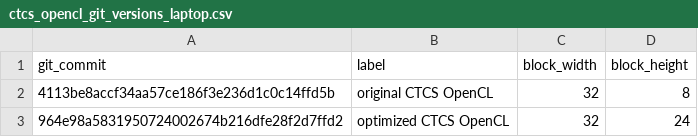
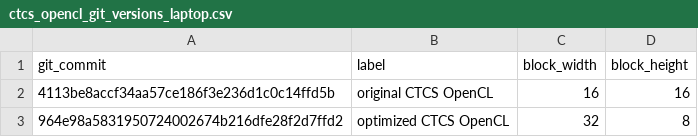
Before and after one commit to metno/gpu-ocean, a CSV file: gpu_ocean/prototypes/scripts/laptop/ctcs_opencl_git_versions_laptop.csv, drawn as a sheet.

```diff
--- a/gpu_ocean/prototypes/scripts/laptop/ctcs_opencl_git_versions_laptop.csv
+++ b/gpu_ocean/prototypes/scripts/laptop/ctcs_opencl_git_versions_laptop.csv
@@ -1,3 +1,3 @@
 git_commit,label,block_width,block_height
-"4113be8accf34aa57ce186f3e236d1c0c14ffd5b", "original CTCS OpenCL",       32, 8
-"964e98a5831950724002674b216dfe28f2d7ffd2", "optimized CTCS OpenCL",      32, 24
+"4113be8accf34aa57ce186f3e236d1c0c14ffd5b", "original CTCS OpenCL",       16, 16
+"964e98a5831950724002674b216dfe28f2d7ffd2", "optimized CTCS OpenCL",      32, 8
```
Also changed, not shown: gpu_ocean/prototypes/scripts/desktop/fbl_opencl_git_versions_desktop.csv, gpu_ocean/prototypes/scripts/laptop/fbl_opencl_git_versions_laptop.csv, 2 other files.
